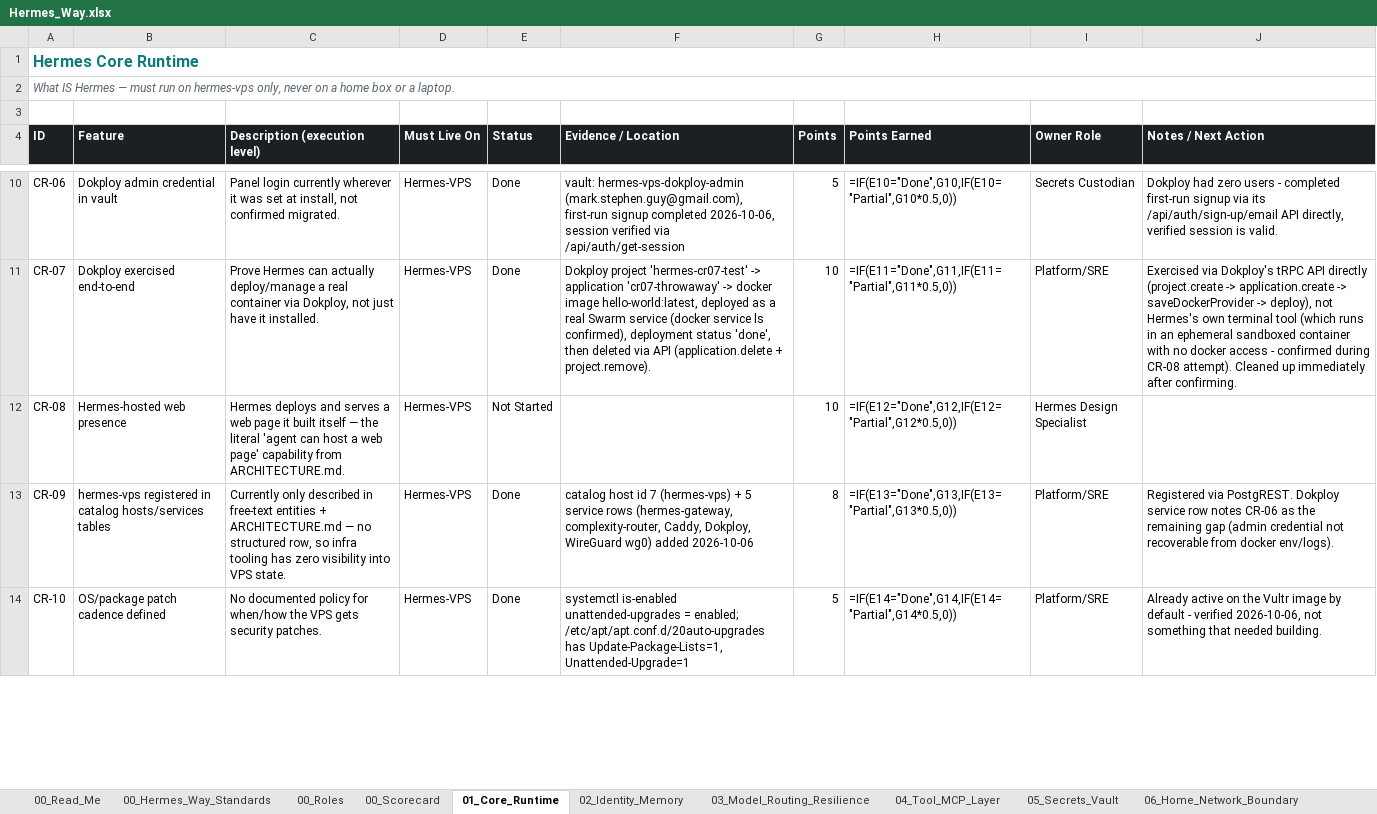
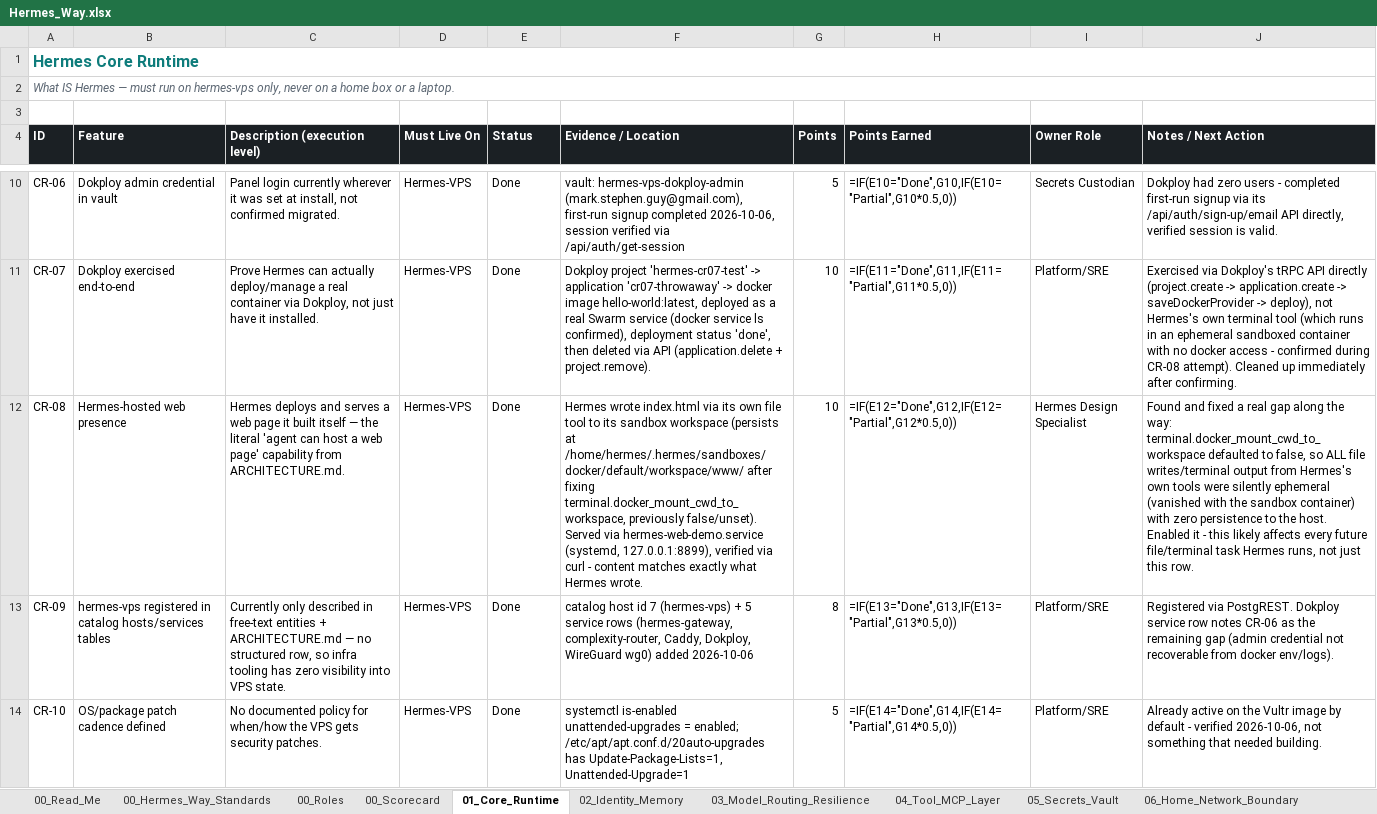
Before and after one commit to markstephenguy-bit/hermes, an Excel workbook: Hermes_Way.xlsx, sheet 01_Core_Runtime, drawn as a sheet; only a part is shown, gaps mark what is left out; values as stored, in another font and other column widths than the file's, no borders; formulas without a stored value are shown as written; conditional formats and table styles not drawn; the diff names each change by its address in the sheet, - before the commit and + after, or states it on an @@ line.

```diff
--- a/Hermes_Way.xlsx (sheet 01_Core_Runtime)
+++ b/Hermes_Way.xlsx (sheet 01_Core_Runtime)
-E12 (Status): Not Started
+E12 (Status): Done
-F12 (Evidence / Location): (empty)
+F12 (Evidence / Location): Hermes wrote index.html via its own file tool to its sandbox workspace (persists at /home/hermes/.hermes/sandboxes/docker/default/workspace/www/ after fixing terminal.docker_mount_cwd_to_workspace, previously false/unset). Served via hermes-web-demo.service (systemd, 127.0.0.1:8899), verified via curl - content matches exactly what Hermes wrote.
-J12 (Notes / Next Action): (empty)
+J12 (Notes / Next Action): Found and fixed a real gap along the way: terminal.docker_mount_cwd_to_workspace defaulted to false, so ALL file writes/terminal output from Hermes's own tools were silently ephemeral (vanished with the sandbox container) with zero persistence to the host. Enabled it - this likely affects every future file/terminal task Hermes runs, not just this row.
```
Also changed, not shown: 1 other file.
